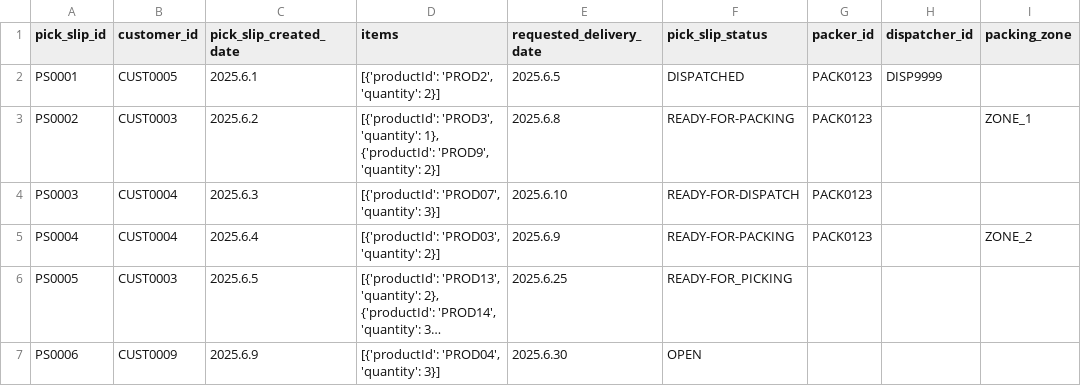
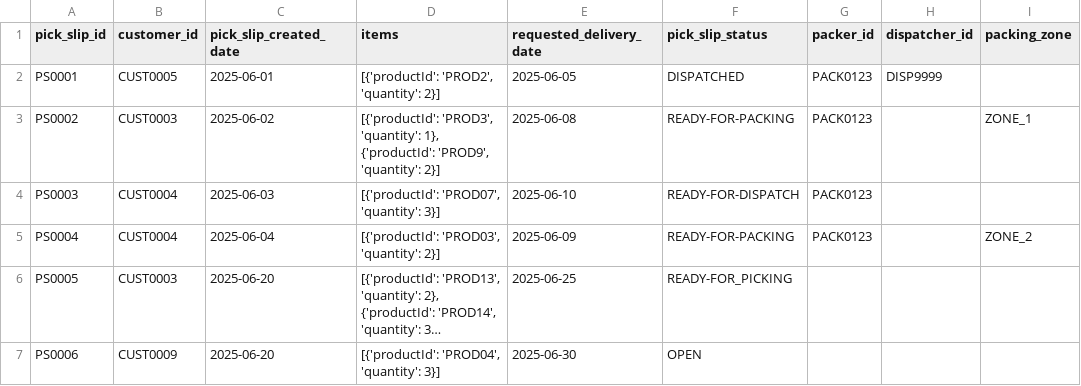
Before and after one commit to cargoops/backend, a CSV file: data/PickSlips.csv, drawn as a sheet; long unchanged cells end in …; the diff names each change by its address in the sheet, - before the commit and + after, or states it on an @@ line.

```diff
--- a/data/PickSlips.csv
+++ b/data/PickSlips.csv
-C2 (pick_slip_created_date): 2025.6.1
+C2 (pick_slip_created_date): 2025-06-01
-E2 (requested_delivery_date): 2025.6.5
+E2 (requested_delivery_date): 2025-06-05
-C3 (pick_slip_created_date): 2025.6.2
+C3 (pick_slip_created_date): 2025-06-02
-E3 (requested_delivery_date): 2025.6.8
+E3 (requested_delivery_date): 2025-06-08
-C4 (pick_slip_created_date): 2025.6.3
+C4 (pick_slip_created_date): 2025-06-03
-E4 (requested_delivery_date): 2025.6.10
+E4 (requested_delivery_date): 2025-06-10
-C5 (pick_slip_created_date): 2025.6.4
+C5 (pick_slip_created_date): 2025-06-04
-E5 (requested_delivery_date): 2025.6.9
+E5 (requested_delivery_date): 2025-06-09
-C6 (pick_slip_created_date): 2025.6.5
+C6 (pick_slip_created_date): 2025-06-20
-E6 (requested_delivery_date): 2025.6.25
+E6 (requested_delivery_date): 2025-06-25
-C7 (pick_slip_created_date): 2025.6.9
+C7 (pick_slip_created_date): 2025-06-20
-E7 (requested_delivery_date): 2025.6.30
+E7 (requested_delivery_date): 2025-06-30
```
Also changed, not shown: data/PickOrders.csv, data/StoringOrders.csv, 3 other files.
